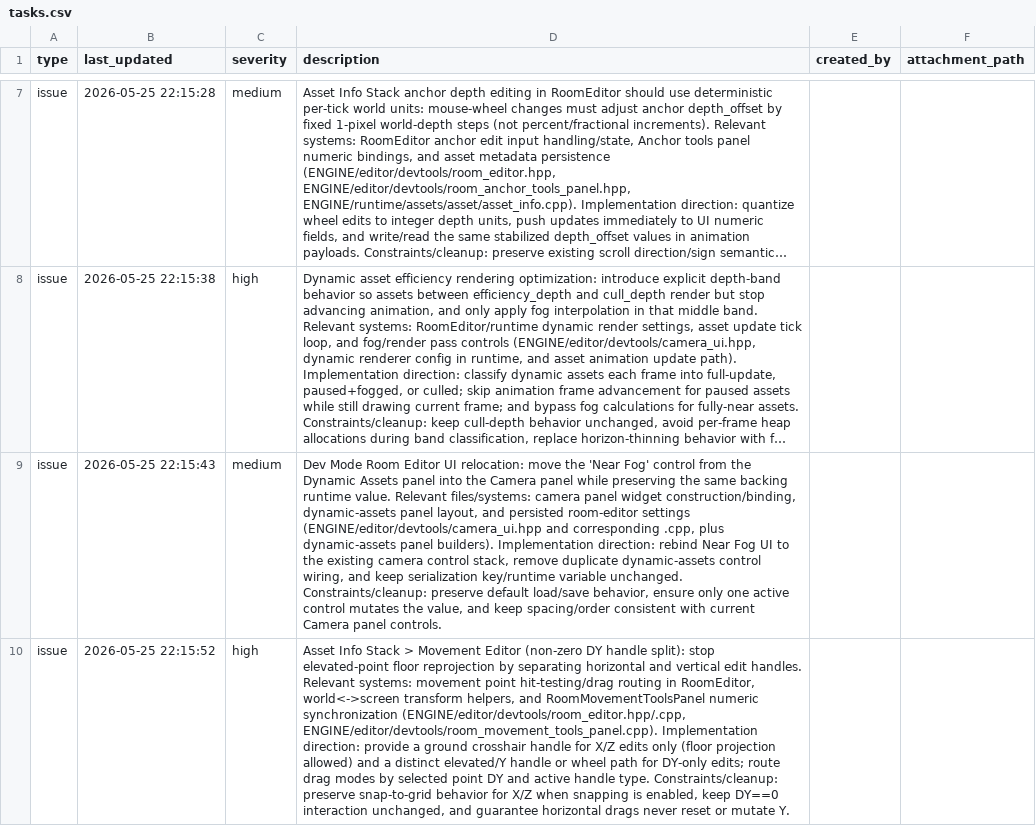
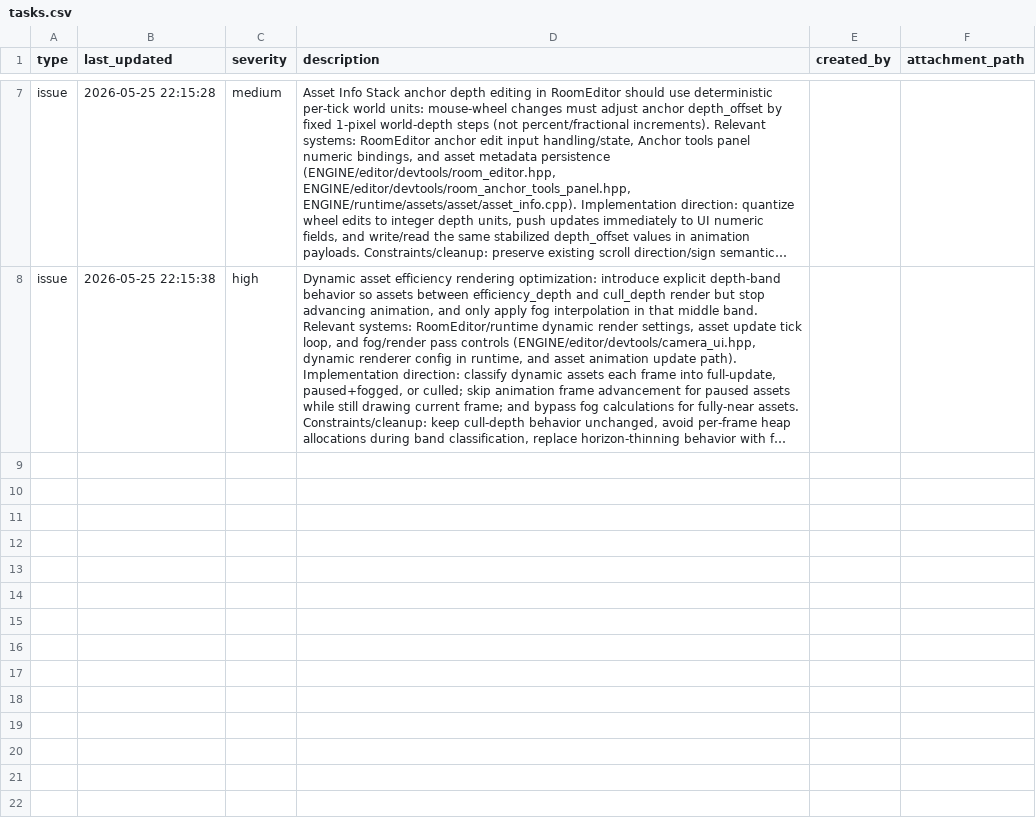
Before and after one commit to cabbabbage/ENGINE-2.0, a CSV file: docs/tasks.csv, drawn as a sheet; only a part is shown, gaps mark what is left out; long unchanged cells end in …; the diff covers the shown part only; the diff names each change by its address in the sheet, - before the commit and + after, or states it on an @@ line.

```diff
--- a/docs/tasks.csv
+++ b/docs/tasks.csv
-row 9: issue | 2026-05-25 22:15:43 | medium | Dev Mode Room Editor UI relocation: move the 'Near Fog' control from the Dynamic Assets panel into the Camera panel while preserving the same backing runtime value. Relevant files/systems: camera panel widget construction/binding, dynamic-assets panel layout, and persisted room-editor settings (ENGINE/editor/devtools/camera_ui.hpp and corresponding .cpp, plus dynamic-assets panel builders). Implementation direction: rebind Near Fog UI to the existing camera control stack, remove duplicate dynamic-assets control wiring, and keep serialization key/runtime variable unchanged. Constraints/cleanup: preserve default load/save behavior, ensure only one active control mutates the value, and keep spacing/order consistent with current Camera panel controls.
-row 10: issue | 2026-05-25 22:15:52 | high | Asset Info Stack > Movement Editor (non-zero DY handle split): stop elevated-point floor reprojection by separating horizontal and vertical edit handles. Relevant systems: movement point hit-testing/drag routing in RoomEditor, world<->screen transform helpers, and RoomMovementToolsPanel numeric synchronization (ENGINE/editor/devtools/room_editor.hpp/.cpp, ENGINE/editor/devtools/room_movement_tools_panel.cpp). Implementation direction: provide a ground crosshair handle for X/Z edits only (floor projection allowed) and a distinct elevated/Y handle or wheel path for DY-only edits; route drag modes by selected point DY and active handle type. Constraints/cleanup: preserve snap-to-grid behavior for X/Z when snapping is enabled, keep DY==0 interaction unchanged, and guarantee horizontal drags never reset or mutate Y.
```
Also changed, not shown: 2 removed rows elsewhere in this file, 27 other files.
